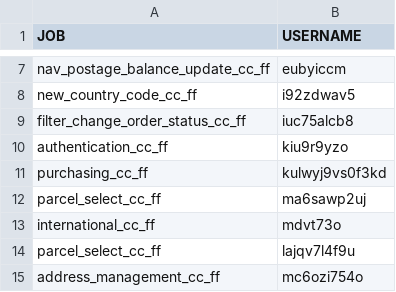
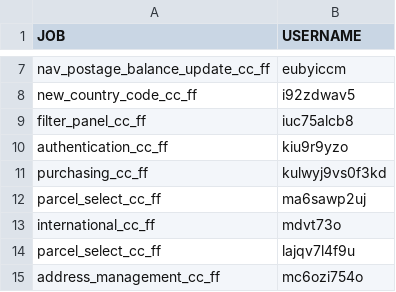
Before and after one commit to sreenavyadoma/Stamps, a CSV file: config/data/jenkins_qacc.csv, drawn as a sheet; only a part is shown, gaps mark what is left out.

Commit message:
ORDERSAUTO-1607 - refactoring corrections

```diff
--- a/config/data/jenkins_qacc.csv
+++ b/config/data/jenkins_qacc.csv
@@ -8,3 +8,3 @@ nav_postage_balance_update_cc_ff,eubyiccm
 new_country_code_cc_ff,i92zdwav5
-filter_change_order_status_cc_ff,iuc75alcb8
+filter_panel_cc_ff,iuc75alcb8
 authentication_cc_ff,kiu9r9yzo
```
Also changed, not shown: 4 other files.
